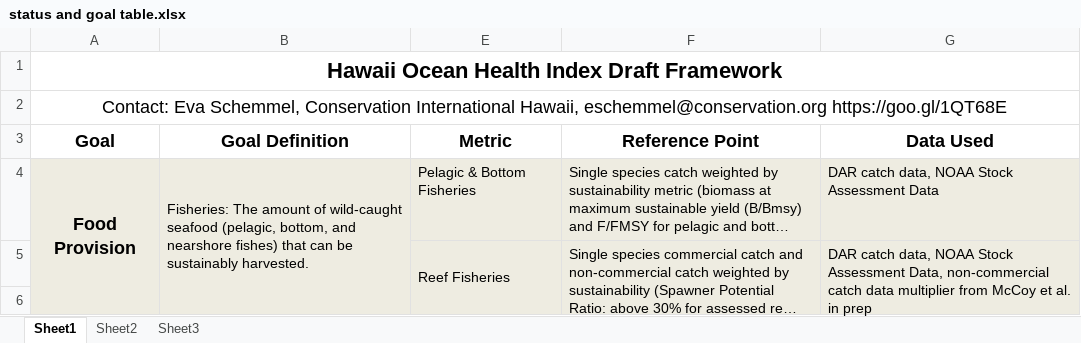
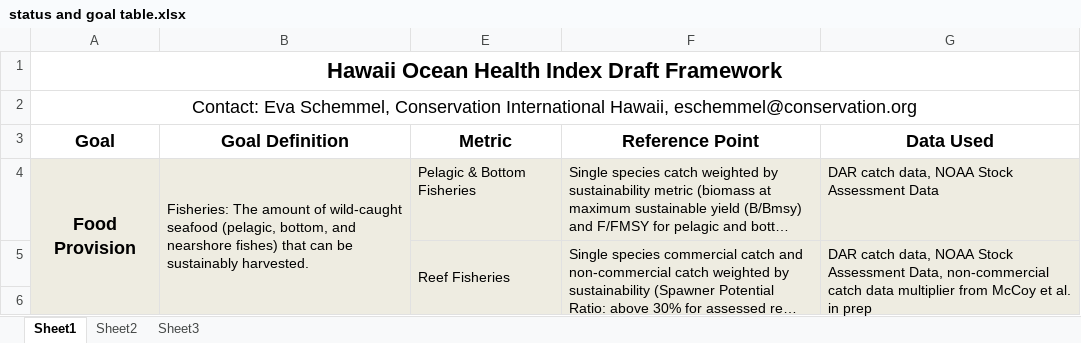
Before and after one commit to OHI-Science/mhi, an Excel workbook: status and goal table.xlsx, sheet Sheet1, drawn as a sheet; only a part is shown; long unchanged cells end in …; values as stored, in another font and other column widths than the file's, no borders; the diff covers the shown part only; the diff names each change by its address in the sheet, - before the commit and + after, or states it on an @@ line.

```diff
--- a/status and goal table.xlsx (sheet Sheet1)
+++ b/status and goal table.xlsx (sheet Sheet1)
-A2: …Hawaii, eschemmel@conservation.org https://goo.gl/1QT68E
+A2: …Hawaii, eschemmel@conservation.org
```
Also changed, not shown: 1 added row, 7 edited cells and cell formats elsewhere in this sheet, sheet Sheet2, hidden cells, 14 other files.
